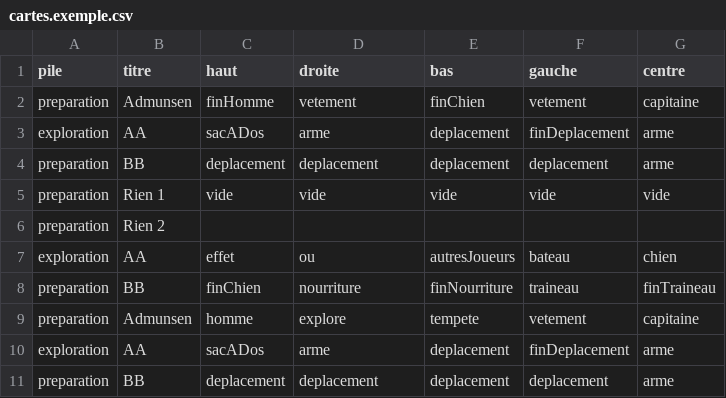
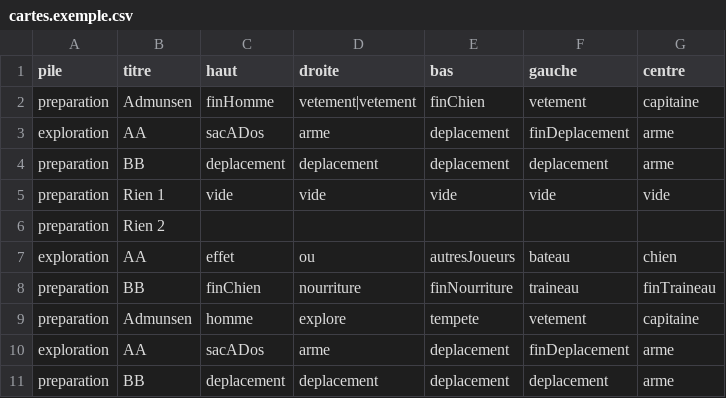
Before and after one commit to sblondon/gen_cartes, a CSV file: html/cartes.exemple.csv, drawn as a sheet.

Commit message:
plusieurs icones possibles pour le côté droit d'une carte

```diff
--- a/html/cartes.exemple.csv
+++ b/html/cartes.exemple.csv
@@ -1,3 +1,3 @@
 pile,titre,haut,droite,bas,gauche,centre
-preparation,Admunsen,finHomme,vetement,finChien,vetement,capitaine
+preparation,Admunsen,finHomme,vetement|vetement,finChien,vetement,capitaine
 exploration,AA,sacADos,arme,deplacement,finDeplacement,arme
```
Also changed, not shown: 2 other files.
